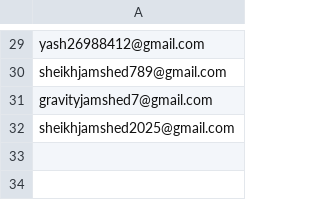
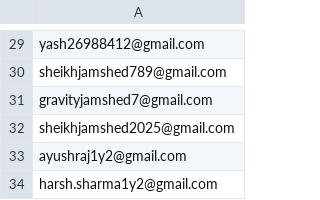
Before and after one commit to princeraj05/TeachHub, a CSV file: testers.csv, drawn as a sheet; only a part is shown, gaps mark what is left out.

Commit message:
update tester emails

```diff
--- a/testers.csv
+++ b/testers.csv
@@ -32 +32,3 @@ gravityjamshed7@gmail.com
 sheikhjamshed2025@gmail.com
+ayushraj1y2@gmail.com
+harsh.sharma1y2@gmail.com
```
